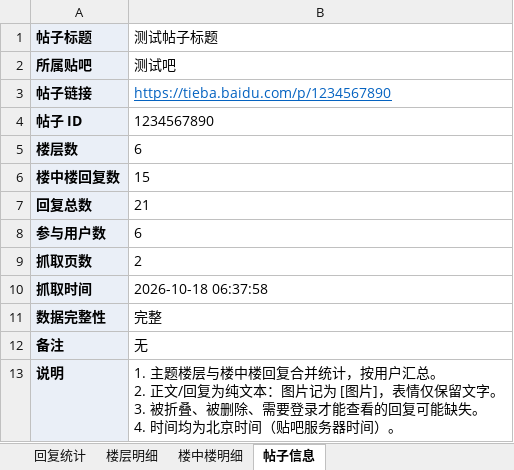
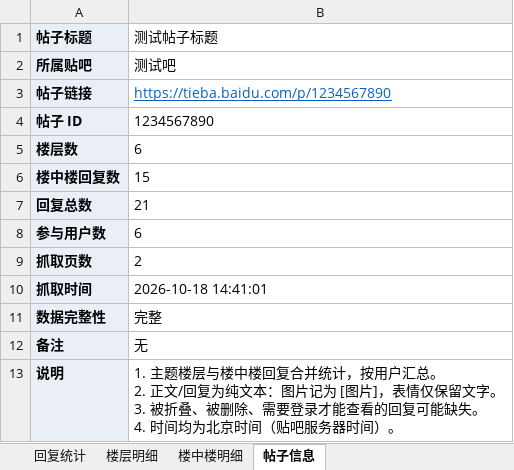
Before and after one commit to Goto-OK/ok-tieba-toybox, an Excel workbook: sample/贴吧回复统计示例.xlsx, sheet 帖子信息, drawn as a sheet; values as stored, in another font and other column widths than the file's, no borders; the diff names each change by its address in the sheet, - before the commit and + after, or states it on an @@ line.

```diff
--- a/sample/贴吧回复统计示例.xlsx (sheet 帖子信息)
+++ b/sample/贴吧回复统计示例.xlsx (sheet 帖子信息)
-B10 (测试帖子标题): 2026-10-18 06:37:58
+B10 (测试帖子标题): 2026-10-18 14:41:01
```
Also changed, not shown: sample/多帖汇总示例.xlsx, 35 other files.
